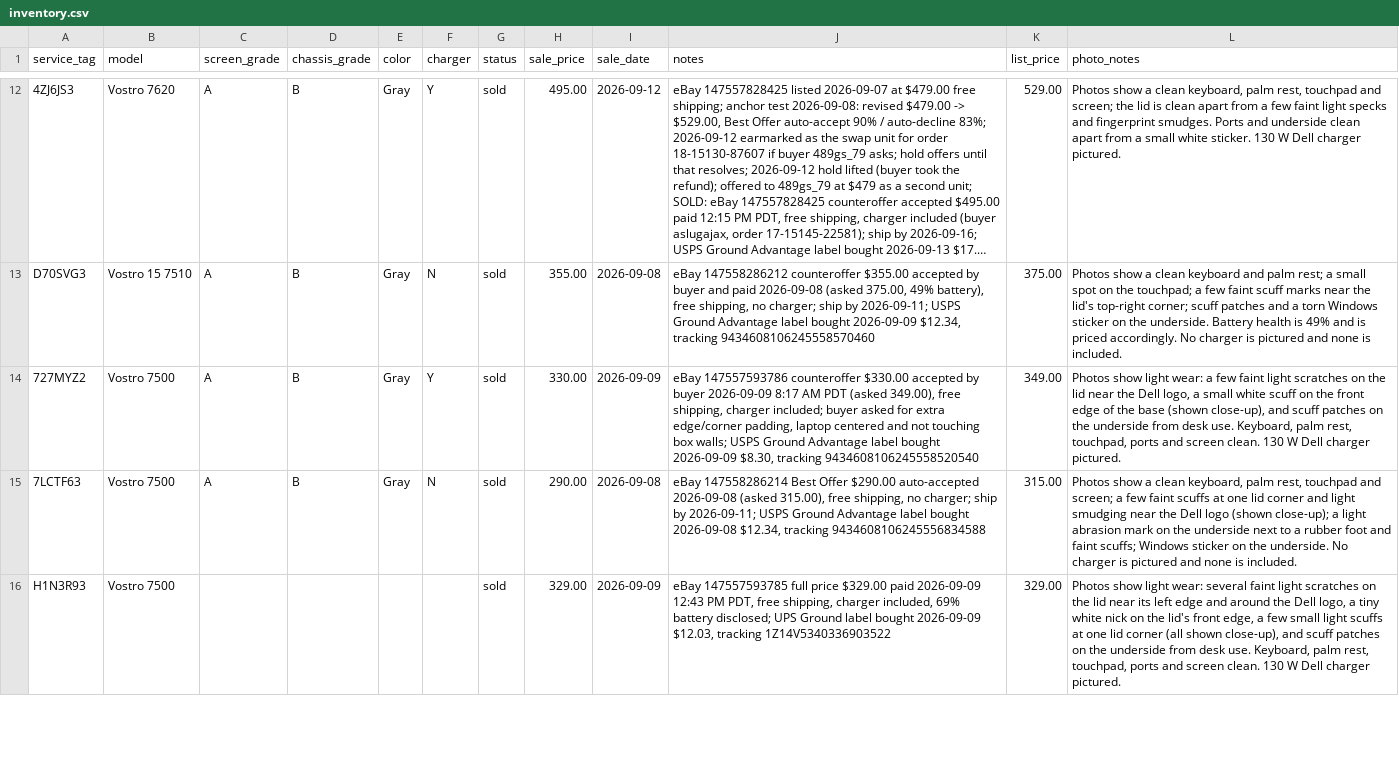
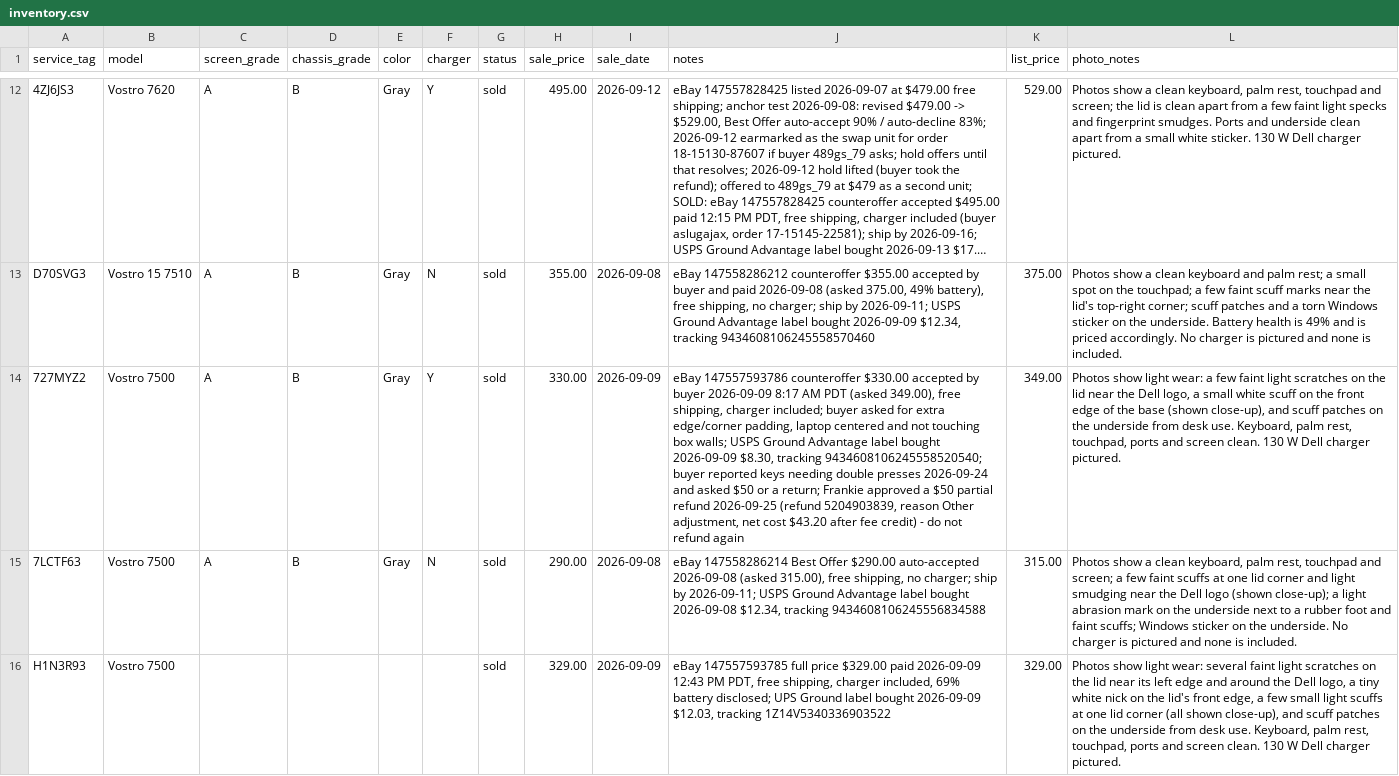
Before and after one commit to fsoriano-sauce/laptop-diagnostic-n-reset, a CSV file: auditor/inventory.csv, drawn as a sheet; only a part is shown, gaps mark what is left out; long unchanged cells end in …; the diff names each change by its address in the sheet, - before the commit and + after, or states it on an @@ line.

```diff
--- a/auditor/inventory.csv
+++ b/auditor/inventory.csv
-J14 (notes): …$8.30, tracking 9434608106245558520540
+J14 (notes): …$8.30, tracking 9434608106245558520540; buyer reported keys needing double presses 2026-09-24 and asked $50 or a return; Frankie approved a $50 partial refund 2026-09-25 (refund 5204903839, reason Other adjustment, net cost $43.20 after fee credit) - do not refund again
```
